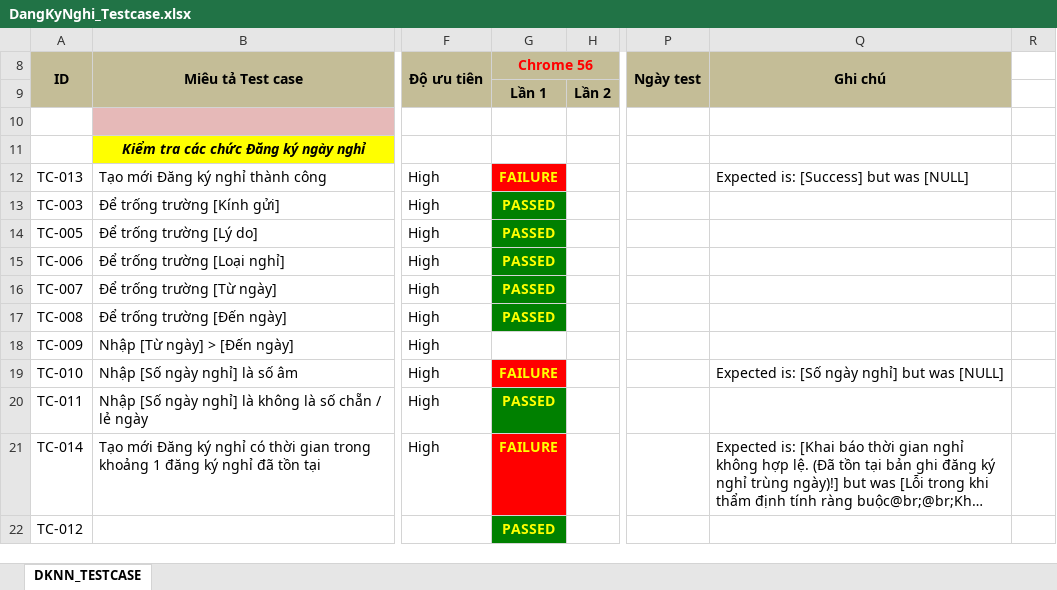
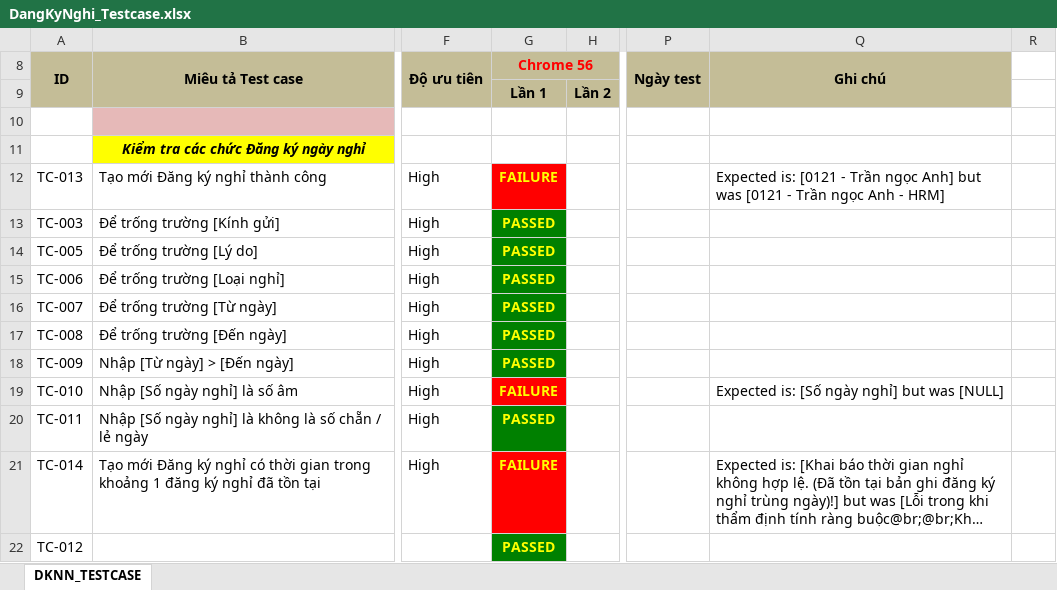
Before and after one commit to ngahn15/HRM, an Excel workbook: TestResults/DangKyNghi_Testcase.xlsx, sheet DKNN_TESTCASE, drawn as a sheet; only a part is shown, gaps mark what is left out; long unchanged cells end in …; values as stored, in another font and other column widths than the file's, no borders; conditional formats not drawn; the diff names each change by its address in the sheet, - before the commit and + after, or states it on an @@ line.

```diff
--- a/TestResults/DangKyNghi_Testcase.xlsx (sheet DKNN_TESTCASE)
+++ b/TestResults/DangKyNghi_Testcase.xlsx (sheet DKNN_TESTCASE)
-Q12 (Ghi chú): Expected is: [Success] but was [NULL]
+Q12 (Ghi chú): Expected is: [0121 - Trần ngọc Anh] but was [0121 - Trần ngọc Anh - HRM]
-G18 (Chrome 56): (empty)
+G18 (Chrome 56): PASSED
-G18 fill: none
+G18 fill: #008000
```
Also changed, not shown: 23 other files.
